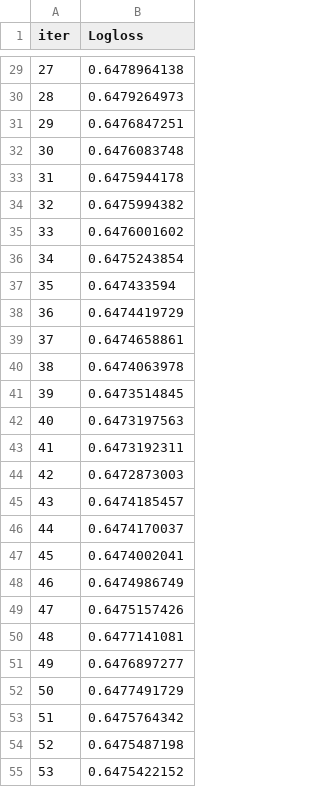
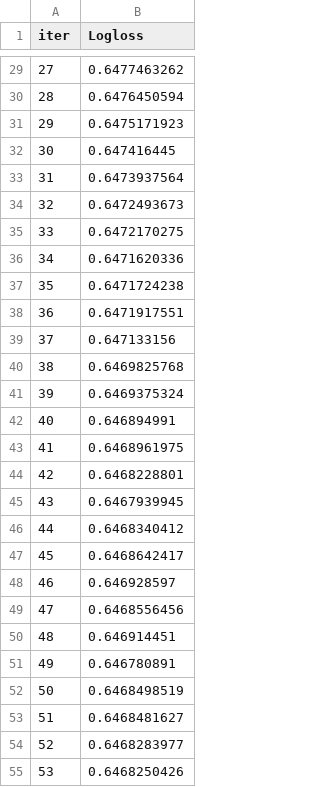
Before and after one commit to hongzicong/Kaggle_Project, a TSV file: kaggle/catboost_info/test_error.tsv, drawn as a sheet; only a part is shown, gaps mark what is left out; the diff covers the shown part only.

```diff
--- a/kaggle/catboost_info/test_error.tsv
+++ b/kaggle/catboost_info/test_error.tsv
@@ -29,27 +29,27 @@ iter	Logloss
-27	0.6478964138
-28	0.6479264973
-29	0.6476847251
-30	0.6476083748
-31	0.6475944178
-32	0.6475994382
-33	0.6476001602
-34	0.6475243854
-35	0.647433594
-36	0.6474419729
-37	0.6474658861
-38	0.6474063978
-39	0.6473514845
-40	0.6473197563
-41	0.6473192311
-42	0.6472873003
-43	0.6474185457
-44	0.6474170037
-45	0.6474002041
-46	0.6474986749
-47	0.6475157426
-48	0.6477141081
-49	0.6476897277
-50	0.6477491729
-51	0.6475764342
-52	0.6475487198
-53	0.6475422152
+27	0.6477463262
+28	0.6476450594
+29	0.6475171923
+30	0.647416445
+31	0.6473937564
+32	0.6472493673
+33	0.6472170275
+34	0.6471620336
+35	0.6471724238
+36	0.6471917551
+37	0.647133156
+38	0.6469825768
+39	0.6469375324
+40	0.646894991
+41	0.6468961975
+42	0.6468228801
+43	0.6467939945
+44	0.6468340412
+45	0.6468642417
+46	0.646928597
+47	0.6468556456
+48	0.646914451
+49	0.646780891
+50	0.6468498519
+51	0.6468481627
+52	0.6468283977
+53	0.6468250426
```
Also changed, not shown: 73 edited cells elsewhere in this file, kaggle/catboost_info/learn_error.tsv, kaggle/catboost_info/time_left.tsv, 6 other files.
